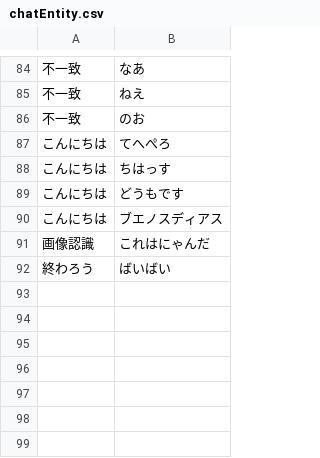
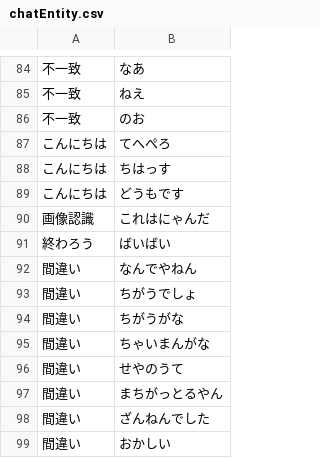
Before and after one commit to bezelie/testpi, a CSV file: chatEntity.csv, drawn as a sheet; only a part is shown, gaps mark what is left out; removed rows and columns are numbered as before the commit, all else as after; the diff names each change by its address in the sheet, - before the commit and + after, or states it on an @@ line.

```diff
--- a/chatEntity.csv
+++ b/chatEntity.csv
-row 90: こんにちは | ブエノスディアス
+row 92: 間違い | なんでやねん
+row 93: 間違い | ちがうでしょ
+row 94: 間違い | ちがうがな
+row 95: 間違い | ちゃいまんがな
+row 96: 間違い | せやのうて
+row 97: 間違い | まちがっとるやん
+row 98: 間違い | ざんねんでした
+row 99: 間違い | おかしい
```
Also changed, not shown: chatDialog.csv, chatEntity.tsv, 15 other files.
